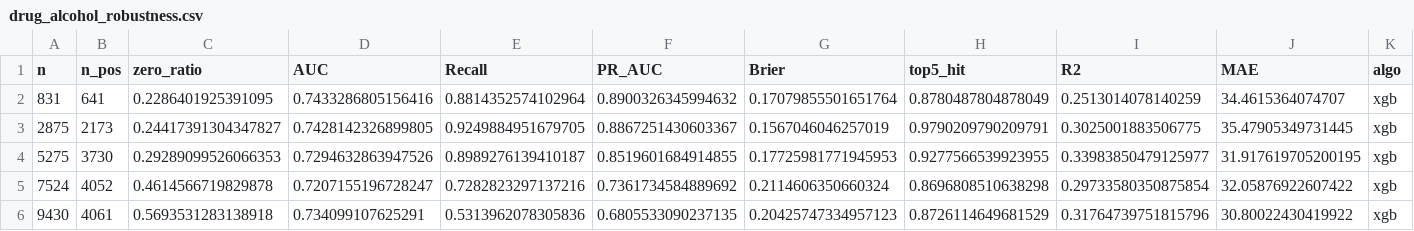
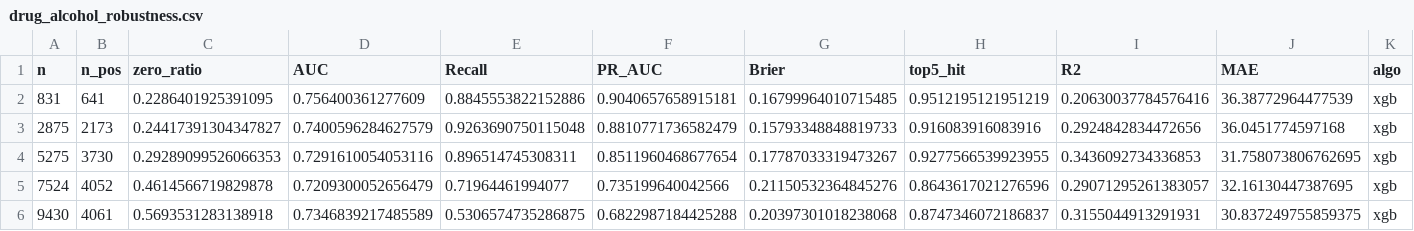
Before and after one commit to 137721017-ctrl/TGIS_school_safety, a CSV file: experiments/E13_split_categories/results/drug_alcohol_robustness.csv, drawn as a sheet; only a part is shown; the diff names each change by its address in the sheet, - before the commit and + after, or states it on an @@ line.

```diff
--- a/experiments/E13_split_categories/results/drug_alcohol_robustness.csv
+++ b/experiments/E13_split_categories/results/drug_alcohol_robustness.csv
-D2 (AUC): 0.7433286805156416
+D2 (AUC): 0.756400361277609
-E2 (Recall): 0.8814352574102964
+E2 (Recall): 0.8845553822152886
-F2 (PR_AUC): 0.8900326345994632
+F2 (PR_AUC): 0.9040657658915181
-G2 (Brier): 0.17079855501651764
+G2 (Brier): 0.16799964010715485
-H2 (top5_hit): 0.8780487804878049
+H2 (top5_hit): 0.9512195121951219
-I2 (R2): 0.2513014078140259
+I2 (R2): 0.20630037784576416
-J2 (MAE): 34.4615364074707
+J2 (MAE): 36.38772964477539
-D3 (AUC): 0.7428142326899805
+D3 (AUC): 0.7400596284627579
-E3 (Recall): 0.9249884951679705
+E3 (Recall): 0.9263690750115048
-F3 (PR_AUC): 0.8867251430603367
+F3 (PR_AUC): 0.8810771736582479
-G3 (Brier): 0.1567046046257019
+G3 (Brier): 0.15793348848819733
-H3 (top5_hit): 0.9790209790209791
+H3 (top5_hit): 0.916083916083916
-I3 (R2): 0.3025001883506775
+I3 (R2): 0.2924842834472656
-J3 (MAE): 35.47905349731445
+J3 (MAE): 36.0451774597168
-D4 (AUC): 0.7294632863947526
+D4 (AUC): 0.7291610054053116
-E4 (Recall): 0.8989276139410187
+E4 (Recall): 0.896514745308311
-F4 (PR_AUC): 0.8519601684914855
+F4 (PR_AUC): 0.8511960468677654
-G4 (Brier): 0.17725981771945953
+G4 (Brier): 0.17787033319473267
-I4 (R2): 0.33983850479125977
+I4 (R2): 0.3436092734336853
-J4 (MAE): 31.917619705200195
+J4 (MAE): 31.758073806762695
-D5 (AUC): 0.7207155196728247
+D5 (AUC): 0.7209300052656479
-E5 (Recall): 0.7282823297137216
+E5 (Recall): 0.71964461994077
-F5 (PR_AUC): 0.7361734584889692
+F5 (PR_AUC): 0.735199640042566
-G5 (Brier): 0.2114606350660324
+G5 (Brier): 0.21150532364845276
-H5 (top5_hit): 0.8696808510638298
+H5 (top5_hit): 0.8643617021276596
-I5 (R2): 0.29733580350875854
+I5 (R2): 0.29071295261383057
-J5 (MAE): 32.05876922607422
+J5 (MAE): 32.16130447387695
-D6 (AUC): 0.734099107625291
+D6 (AUC): 0.7346839217485589
-E6 (Recall): 0.5313962078305836
+E6 (Recall): 0.5306574735286875
-F6 (PR_AUC): 0.6805533090237135
+F6 (PR_AUC): 0.6822987184425288
-G6 (Brier): 0.20425747334957123
+G6 (Brier): 0.20397301018238068
-H6 (top5_hit): 0.8726114649681529
+H6 (top5_hit): 0.8747346072186837
-I6 (R2): 0.31764739751815796
+I6 (R2): 0.3155044913291931
-J6 (MAE): 30.80022430419922
+J6 (MAE): 30.837249755859375
```
Also changed, not shown: experiments/E01_multiscale_buffer/results/figures/ny_pr_r300_drug_alcohol.csv, experiments/E13_split_categories/results/drug_alcohol_ablation.csv, 13 other files.
